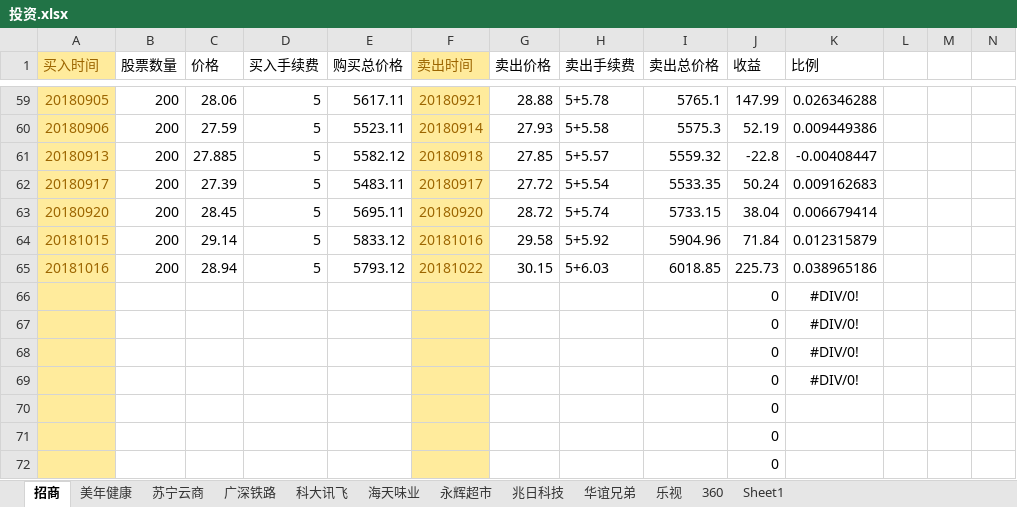
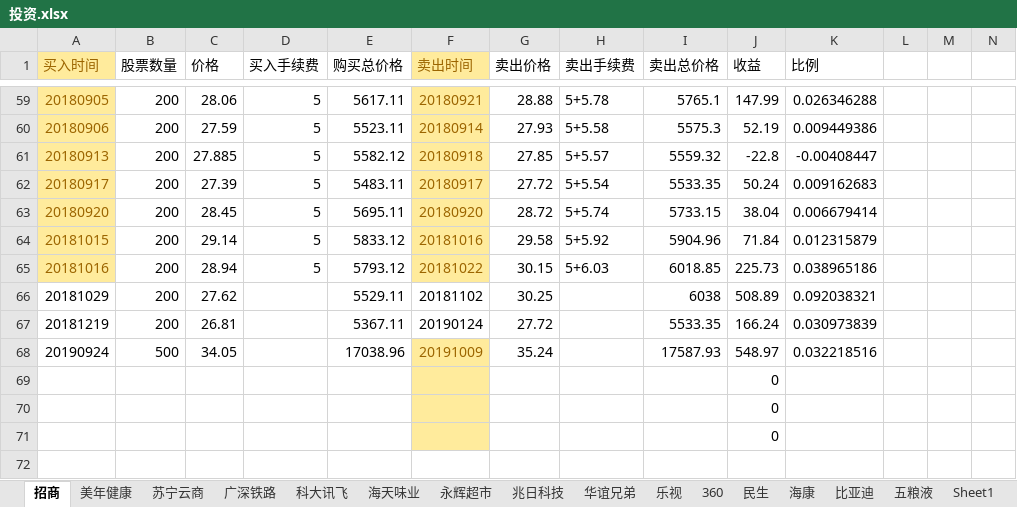
Before and after one commit to aixuebo/ReadFile, an Excel workbook: document/股票/投资.xlsx, sheet 招商, drawn as a sheet; only a part is shown, gaps mark what is left out; values as stored, in another font and other column widths than the file's, no borders; removed rows and columns are numbered as before the commit, all else as after; rows hold the shown columns only; the diff names each change by its address in the sheet, - before the commit and + after, or states it on an @@ line.

```diff
--- a/document/股票/投资.xlsx (sheet 招商)
+++ b/document/股票/投资.xlsx (sheet 招商)
+sheet tab: 民生
+sheet tab: 海康
+sheet tab: 比亚迪
+sheet tab: 五粮液
-row 66:  |  |  |  |  |  |  |  |  | 0 | #DIV/0!
-row 67:  |  |  |  |  |  |  |  |  | 0 | #DIV/0!
-row 68:  |  |  |  |  |  |  |  |  | 0 | #DIV/0!
-row 69:  |  |  |  |  |  |  |  |  | 0 | #DIV/0!
+row 66: 20181029 | 200 | 27.62 |  | 5529.11 | 20181102 | 30.25 |  | 6038 | 508.89 | 0.092038321
+row 67: 20181219 | 200 | 26.81 |  | 5367.11 | 20190124 | 27.72 |  | 5533.35 | 166.24 | 0.030973839
+row 68: 20190924 | 500 | 34.05 |  | 17038.96 | 20191009 | 35.24 |  | 17587.93 | 548.97 | 0.032218516
-A69:A71 fill: #FFEB9C
+A69:A71 fill: none
```
Also changed, not shown: sheet 苏宁云商, sheet 科大讯飞, sheet 美年健康, sheet 兆日科技, sheet 360, sheet Sheet1, formulas that keep their value.
